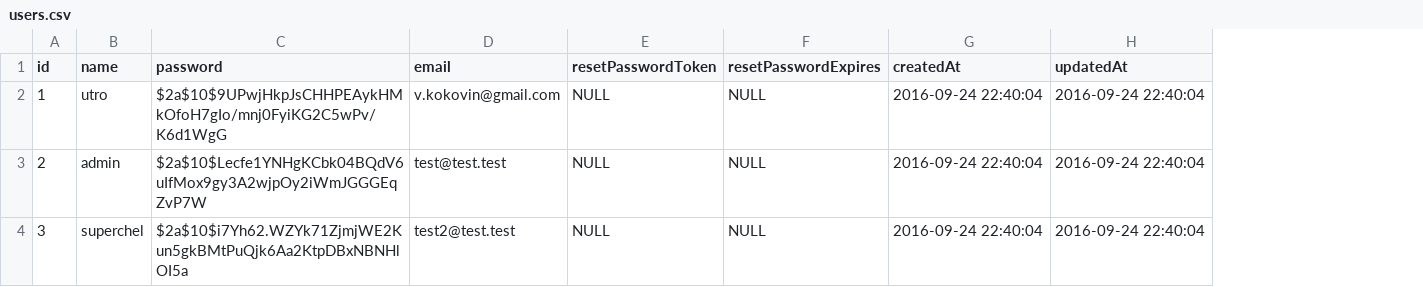
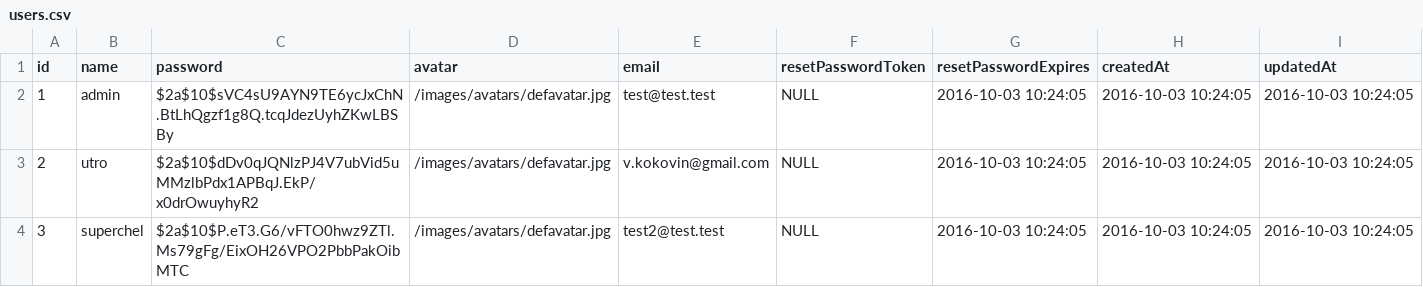
Before and after one commit to umbertoo/test, a CSV file: users.csv, drawn as a sheet; addresses are those after the commit; the diff names each change by its address in the sheet, - before the commit and + after, or states it on an @@ line.

```diff
--- a/users.csv
+++ b/users.csv
+column D (avatar), rows 2-4: all /images/avatars/defavatar.jpg
-B2 (name): utro
+B2 (name): admin
-C2 (password): $2a$10$9UPwjHkpJsCHHPEAykHMkOfoH7gIo/mnj0FyiKG2C5wPv/K6d1WgG
+C2 (password): $2a$10$sVC4sU9AYN9TE6ycJxChN.BtLhQgzf1g8Q.tcqJdezUyhZKwLBSBy
-E2 (email): v.kokovin@gmail.com
+E2 (email): test@test.test
-G2:G4 (resetPasswordExpires): NULL
+G2:G4 (resetPasswordExpires): 2016-10-03 10:24:05
-H2:H4 (createdAt): 2016-09-24 22:40:04
+H2:H4 (createdAt): 2016-10-03 10:24:05
-I2:I4 (updatedAt): 2016-09-24 22:40:04
+I2:I4 (updatedAt): 2016-10-03 10:24:05
-B3 (name): admin
+B3 (name): utro
-C3 (password): $2a$10$Lecfe1YNHgKCbk04BQdV6uIfMox9gy3A2wjpOy2iWmJGGGEqZvP7W
+C3 (password): $2a$10$dDv0qJQNlzPJ4V7ubVid5uMMzlbPdx1APBqJ.EkP/x0drOwuyhyR2
-E3 (email): test@test.test
+E3 (email): v.kokovin@gmail.com
-C4 (password): $2a$10$i7Yh62.WZYk71ZjmjWE2Kun5gkBMtPuQjk6Aa2KtpDBxNBNHlOI5a
+C4 (password): $2a$10$P.eT3.G6/vFTO0hwz9ZTl.Ms79gFg/EixOH26VPO2PbbPakOibMTC
```
Also changed, not shown: messages.csv, 14 other files.
